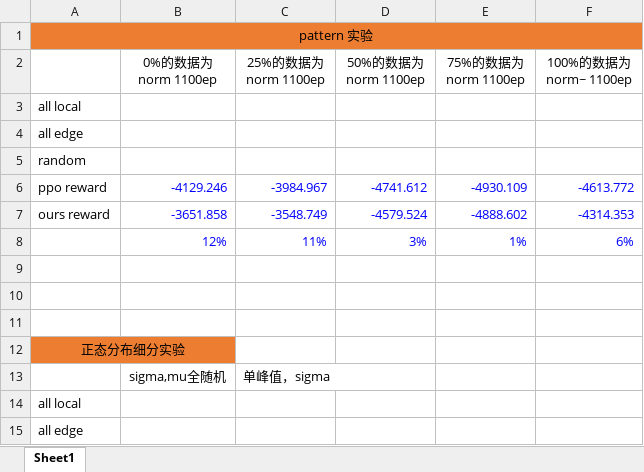
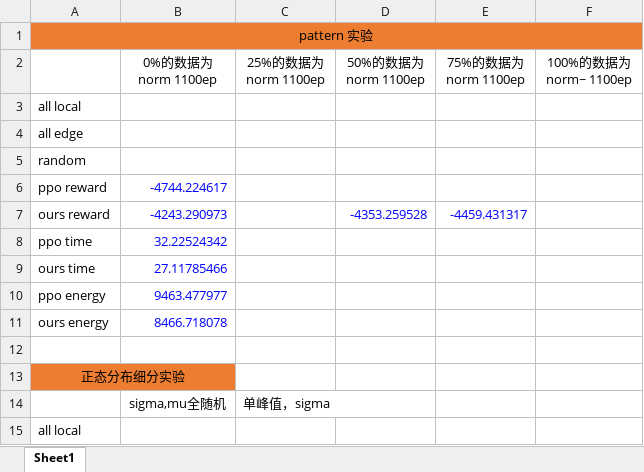
Before and after one commit to UIC-JQ/pattern_tran_ocs, an Excel workbook: result_data/全新实验数据.xlsx, sheet Sheet1, drawn as a sheet; only a part is shown; the shorter side is filled out with more unchanged rows; values as stored, in another font and other column widths than the file's, no borders; removed rows and columns are numbered as before the commit, all else as after; the diff names each change by its address in the sheet, - before the commit and + after, or states it on an @@ line.

```diff
--- a/result_data/全新实验数据.xlsx (sheet Sheet1)
+++ b/result_data/全新实验数据.xlsx (sheet Sheet1)
-row 6: ppo reward | -4129.246 | -3984.967 | -4741.612 | -4930.109 | -4613.772
-row 7: ours reward | -3651.858 | -3548.749 | -4579.524 | -4888.602 | -4314.353
-row 8:  | 12% | 11% | 3% | 1% | 6%
-row 6: (empty)
+row 6: ppo reward | -4744.224617
-row 7: (empty)
+row 7: ours reward | -4243.290973 |  | -4353.259528 | -4459.431317
+row 8: ppo time | 32.22524342
+row 9: ours time | 27.11785466
+row 10: ppo energy | 9463.477977
+row 11: ours energy | 8466.718078
```
Also changed, not shown: 2 other files.
